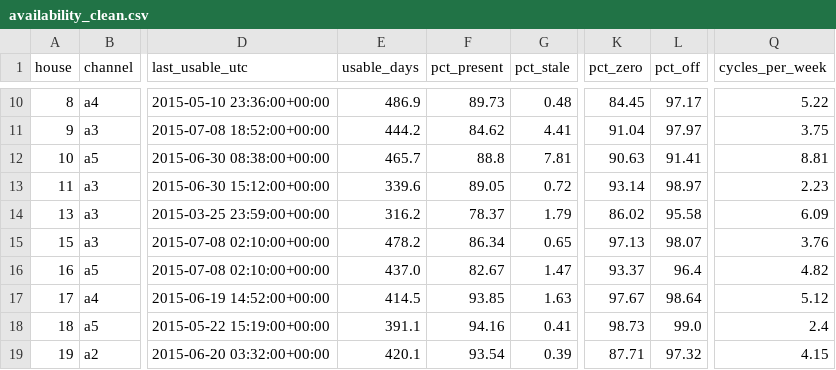
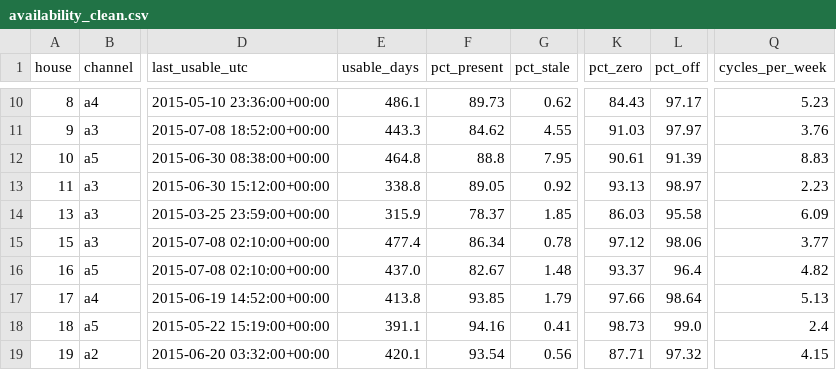
Before and after one commit to Kunalsharma25/Flock-energy-assignment, a CSV file: outputs/availability_clean.csv, drawn as a sheet; only a part is shown, gaps mark what is left out; the diff covers the shown part only; the diff names each change by its address in the sheet, - before the commit and + after, or states it on an @@ line.

```diff
--- a/outputs/availability_clean.csv
+++ b/outputs/availability_clean.csv
-E10 (usable_days): 486.9
+E10 (usable_days): 486.1
-G10 (pct_stale): 0.48
+G10 (pct_stale): 0.62
-K10 (pct_zero): 84.45
+K10 (pct_zero): 84.43
-Q10 (cycles_per_week): 5.22
+Q10 (cycles_per_week): 5.23
-E11 (usable_days): 444.2
+E11 (usable_days): 443.3
-G11 (pct_stale): 4.41
+G11 (pct_stale): 4.55
-K11 (pct_zero): 91.04
+K11 (pct_zero): 91.03
-Q11 (cycles_per_week): 3.75
+Q11 (cycles_per_week): 3.76
-E12 (usable_days): 465.7
+E12 (usable_days): 464.8
-G12 (pct_stale): 7.81
+G12 (pct_stale): 7.95
-K12 (pct_zero): 90.63
+K12 (pct_zero): 90.61
-L12 (pct_off): 91.41
+L12 (pct_off): 91.39
-Q12 (cycles_per_week): 8.81
+Q12 (cycles_per_week): 8.83
-E13 (usable_days): 339.6
+E13 (usable_days): 338.8
-G13 (pct_stale): 0.72
+G13 (pct_stale): 0.92
-K13 (pct_zero): 93.14
+K13 (pct_zero): 93.13
-E14 (usable_days): 316.2
+E14 (usable_days): 315.9
-G14 (pct_stale): 1.79
+G14 (pct_stale): 1.85
-K14 (pct_zero): 86.02
+K14 (pct_zero): 86.03
-E15 (usable_days): 478.2
+E15 (usable_days): 477.4
-G15 (pct_stale): 0.65
+G15 (pct_stale): 0.78
-K15 (pct_zero): 97.13
+K15 (pct_zero): 97.12
-L15 (pct_off): 98.07
+L15 (pct_off): 98.06
-Q15 (cycles_per_week): 3.76
+Q15 (cycles_per_week): 3.77
-G16 (pct_stale): 1.47
+G16 (pct_stale): 1.48
-E17 (usable_days): 414.5
+E17 (usable_days): 413.8
-G17 (pct_stale): 1.63
+G17 (pct_stale): 1.79
-K17 (pct_zero): 97.67
+K17 (pct_zero): 97.66
-Q17 (cycles_per_week): 5.12
+Q17 (cycles_per_week): 5.13
-G19 (pct_stale): 0.39
+G19 (pct_stale): 0.56
```
Also changed, not shown: 38 edited cells elsewhere in this file, outputs/eligibility.csv, 13 other files.
